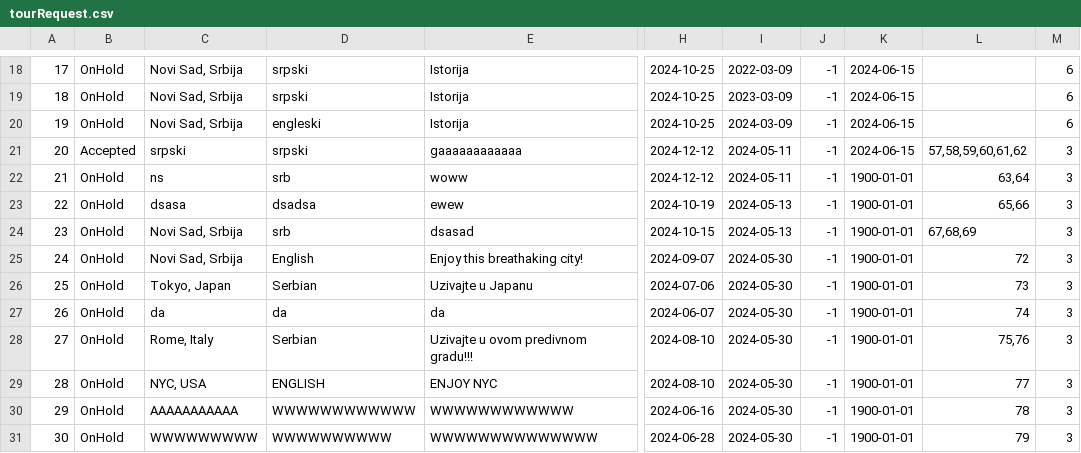
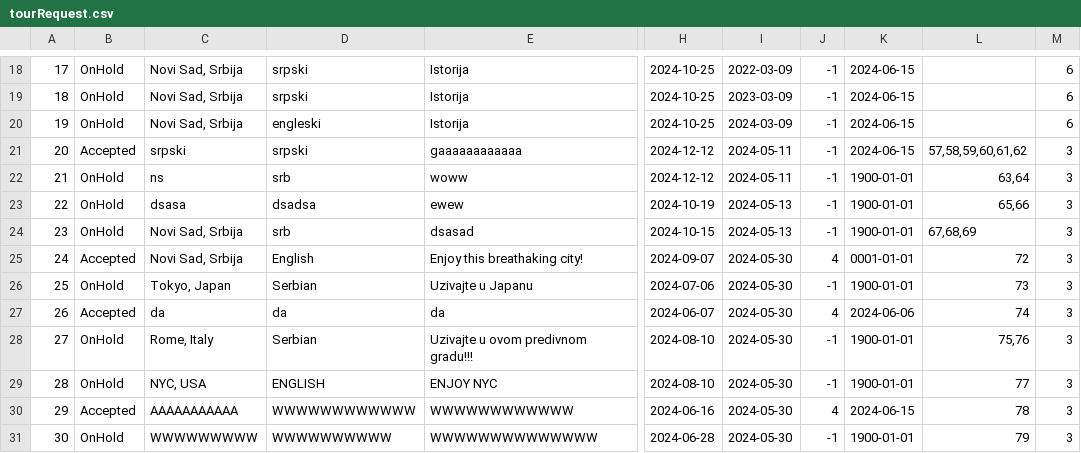
Before and after one commit to kzi-nastava/sims-ra-2024-group-2-team-d, a CSV file: Resources/Data/tourRequest.csv, drawn as a sheet; only a part is shown, gaps mark what is left out; the diff names each change by its address in the sheet, - before the commit and + after, or states it on an @@ line.

```diff
--- a/Resources/Data/tourRequest.csv
+++ b/Resources/Data/tourRequest.csv
-B25: OnHold
+B25: Accepted
-J25: -1
+J25: 4
-K25: 1900-01-01
+K25: 0001-01-01
-B27: OnHold
+B27: Accepted
-J27: -1
+J27: 4
-K27: 1900-01-01
+K27: 2024-06-06
-B30: OnHold
+B30: Accepted
-J30: -1
+J30: 4
-K30: 1900-01-01
+K30: 2024-06-15
```
Also changed, not shown: 7 other files.
